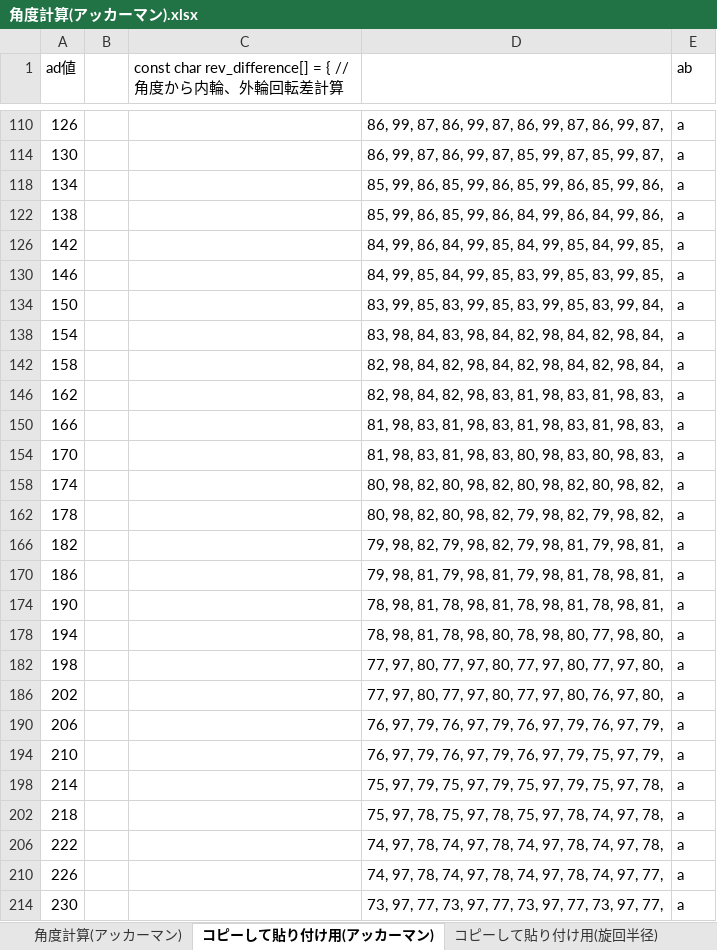
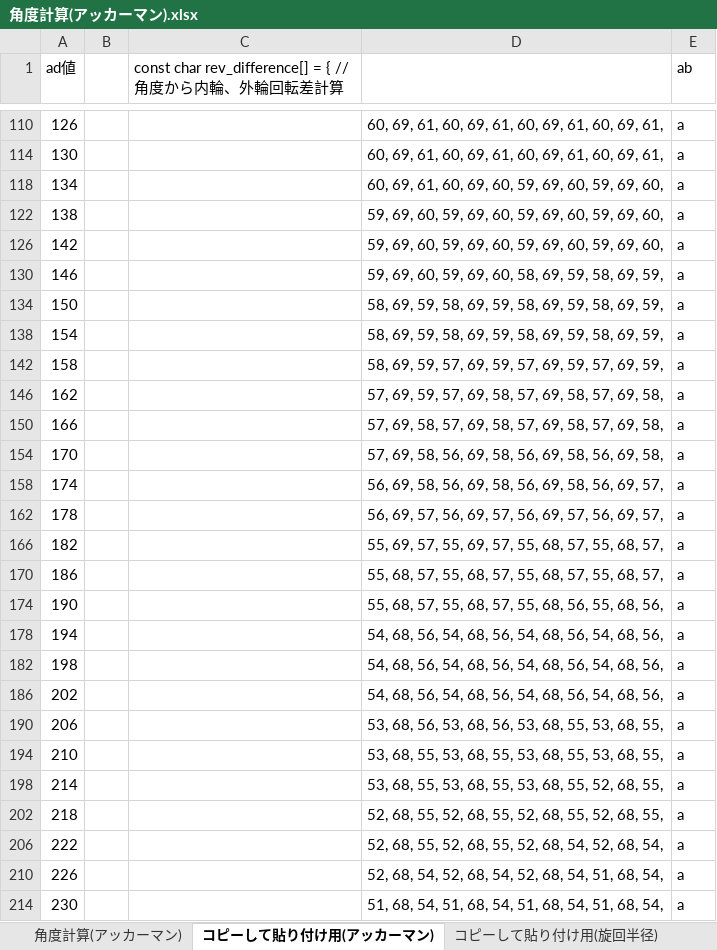
Before and after one commit to Kageyana/RX631_MCR, an Excel workbook: Excel/角度計算(アッカーマン).xlsx, sheet コピーして貼り付け用(アッカーマン), drawn as a sheet; only a part is shown, gaps mark what is left out; values as stored, in another font and other column widths than the file's, no borders; the diff covers the shown part only; the diff names each change by its address in the sheet, - before the commit and + after, or states it on an @@ line.

```diff
--- a/Excel/角度計算(アッカーマン).xlsx (sheet コピーして貼り付け用(アッカーマン))
+++ b/Excel/角度計算(アッカーマン).xlsx (sheet コピーして貼り付け用(アッカーマン))
-D110: 86, 99, 87, 86, 99, 87, 86, 99, 87, 86, 99, 87,
+D110: 60, 69, 61, 60, 69, 61, 60, 69, 61, 60, 69, 61,
-D114: 86, 99, 87, 86, 99, 87, 85, 99, 87, 85, 99, 87,
+D114: 60, 69, 61, 60, 69, 61, 60, 69, 61, 60, 69, 61,
-D118: 85, 99, 86, 85, 99, 86, 85, 99, 86, 85, 99, 86,
+D118: 60, 69, 61, 60, 69, 60, 59, 69, 60, 59, 69, 60,
-D122: 85, 99, 86, 85, 99, 86, 84, 99, 86, 84, 99, 86,
+D122: 59, 69, 60, 59, 69, 60, 59, 69, 60, 59, 69, 60,
-D126: 84, 99, 86, 84, 99, 85, 84, 99, 85, 84, 99, 85,
+D126: 59, 69, 60, 59, 69, 60, 59, 69, 60, 59, 69, 60,
-D130: 84, 99, 85, 84, 99, 85, 83, 99, 85, 83, 99, 85,
+D130: 59, 69, 60, 59, 69, 60, 58, 69, 59, 58, 69, 59,
-D134: 83, 99, 85, 83, 99, 85, 83, 99, 85, 83, 99, 84,
+D134: 58, 69, 59, 58, 69, 59, 58, 69, 59, 58, 69, 59,
-D138: 83, 98, 84, 83, 98, 84, 82, 98, 84, 82, 98, 84,
+D138: 58, 69, 59, 58, 69, 59, 58, 69, 59, 58, 69, 59,
-D142: 82, 98, 84, 82, 98, 84, 82, 98, 84, 82, 98, 84,
+D142: 58, 69, 59, 57, 69, 59, 57, 69, 59, 57, 69, 59,
-D146: 82, 98, 84, 82, 98, 83, 81, 98, 83, 81, 98, 83,
+D146: 57, 69, 59, 57, 69, 58, 57, 69, 58, 57, 69, 58,
-D150: 81, 98, 83, 81, 98, 83, 81, 98, 83, 81, 98, 83,
+D150: 57, 69, 58, 57, 69, 58, 57, 69, 58, 57, 69, 58,
-D154: 81, 98, 83, 81, 98, 83, 80, 98, 83, 80, 98, 83,
+D154: 57, 69, 58, 56, 69, 58, 56, 69, 58, 56, 69, 58,
-D158: 80, 98, 82, 80, 98, 82, 80, 98, 82, 80, 98, 82,
+D158: 56, 69, 58, 56, 69, 58, 56, 69, 58, 56, 69, 57,
-D162: 80, 98, 82, 80, 98, 82, 79, 98, 82, 79, 98, 82,
+D162: 56, 69, 57, 56, 69, 57, 56, 69, 57, 56, 69, 57,
-D166: 79, 98, 82, 79, 98, 82, 79, 98, 81, 79, 98, 81,
+D166: 55, 69, 57, 55, 69, 57, 55, 68, 57, 55, 68, 57,
-D170: 79, 98, 81, 79, 98, 81, 79, 98, 81, 78, 98, 81,
+D170: 55, 68, 57, 55, 68, 57, 55, 68, 57, 55, 68, 57,
-D174: 78, 98, 81, 78, 98, 81, 78, 98, 81, 78, 98, 81,
+D174: 55, 68, 57, 55, 68, 57, 55, 68, 56, 55, 68, 56,
-D178: 78, 98, 81, 78, 98, 80, 78, 98, 80, 77, 98, 80,
+D178: 54, 68, 56, 54, 68, 56, 54, 68, 56, 54, 68, 56,
-D182: 77, 97, 80, 77, 97, 80, 77, 97, 80, 77, 97, 80,
+D182: 54, 68, 56, 54, 68, 56, 54, 68, 56, 54, 68, 56,
-D186: 77, 97, 80, 77, 97, 80, 77, 97, 80, 76, 97, 80,
+D186: 54, 68, 56, 54, 68, 56, 54, 68, 56, 54, 68, 56,
-D190: 76, 97, 79, 76, 97, 79, 76, 97, 79, 76, 97, 79,
+D190: 53, 68, 56, 53, 68, 56, 53, 68, 55, 53, 68, 55,
-D194: 76, 97, 79, 76, 97, 79, 76, 97, 79, 75, 97, 79,
+D194: 53, 68, 55, 53, 68, 55, 53, 68, 55, 53, 68, 55,
-D198: 75, 97, 79, 75, 97, 79, 75, 97, 79, 75, 97, 78,
+D198: 53, 68, 55, 53, 68, 55, 53, 68, 55, 52, 68, 55,
-D202: 75, 97, 78, 75, 97, 78, 75, 97, 78, 74, 97, 78,
+D202: 52, 68, 55, 52, 68, 55, 52, 68, 55, 52, 68, 55,
-D206: 74, 97, 78, 74, 97, 78, 74, 97, 78, 74, 97, 78,
+D206: 52, 68, 55, 52, 68, 55, 52, 68, 54, 52, 68, 54,
-D210: 74, 97, 78, 74, 97, 78, 74, 97, 78, 74, 97, 77,
+D210: 52, 68, 54, 52, 68, 54, 52, 68, 54, 51, 68, 54,
-D214: 73, 97, 77, 73, 97, 77, 73, 97, 77, 73, 97, 77,
+D214: 51, 68, 54, 51, 68, 54, 51, 68, 54, 51, 68, 54,
```
Also changed, not shown: 98 edited cells elsewhere in this sheet, sheet 角度計算(アッカーマン), hidden cells, 6 other files.
